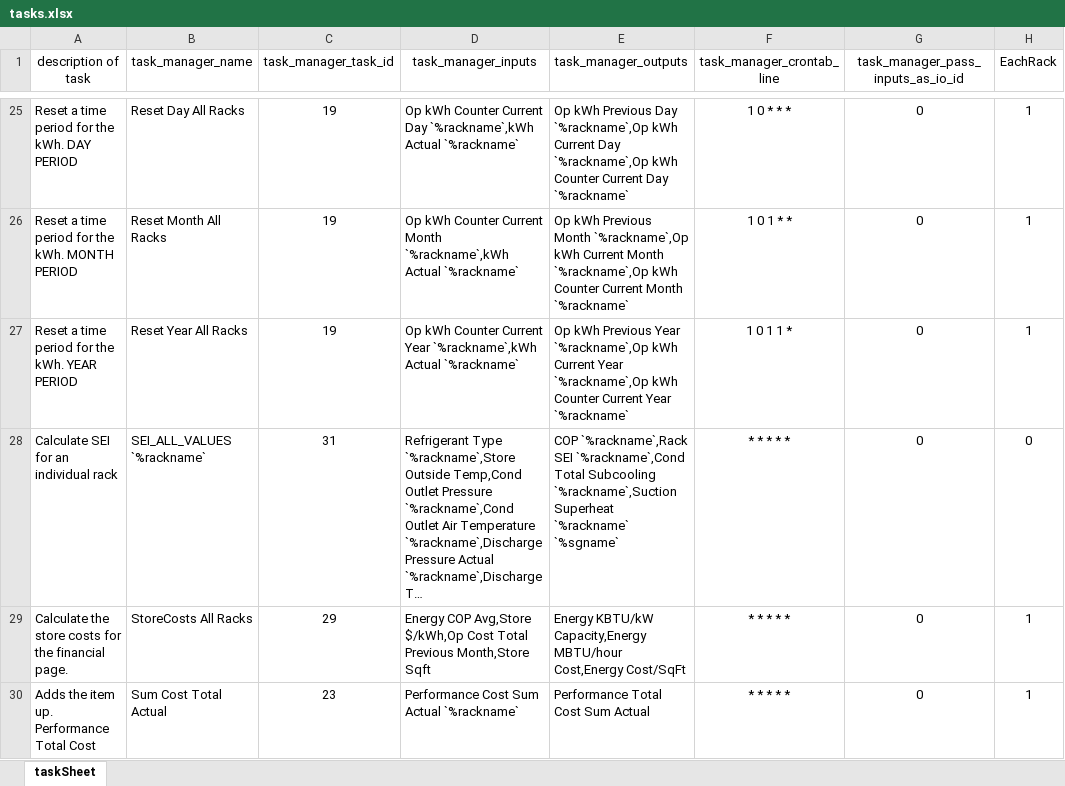
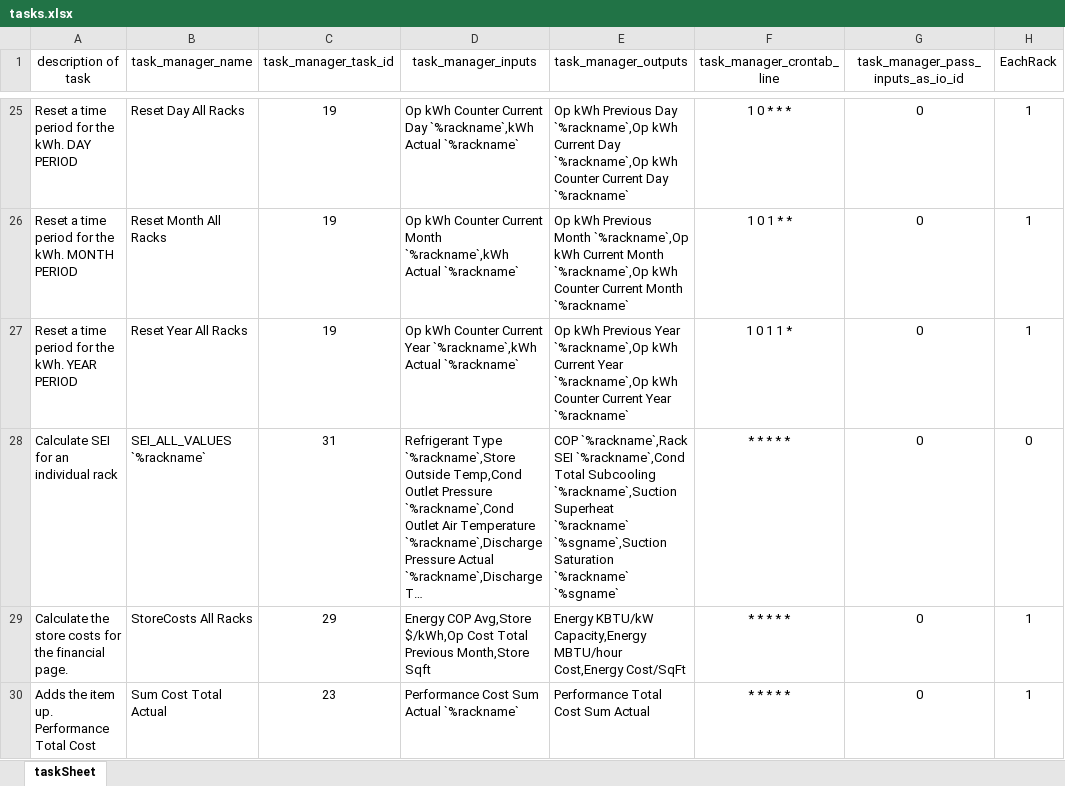
Before and after one commit to NeelandsEric/BackgroundCreator, an Excel workbook: PanelCreator/src/Creator/textFiles/tasks.xlsx, sheet taskSheet, drawn as a sheet; only a part is shown, gaps mark what is left out; long unchanged cells end in …; values as stored, in another font and other column widths than the file's, no borders; the diff names each change by its address in the sheet, - before the commit and + after, or states it on an @@ line.

```diff
--- a/PanelCreator/src/Creator/textFiles/tasks.xlsx (sheet taskSheet)
+++ b/PanelCreator/src/Creator/textFiles/tasks.xlsx (sheet taskSheet)
-E28 (task_manager_outputs): …Superheat `%rackname` `%sgname`
+E28 (task_manager_outputs): …Superheat `%rackname` `%sgname`,Suction Saturation `%rackname` `%sgname`
```
Also changed, not shown: 5 other files.
